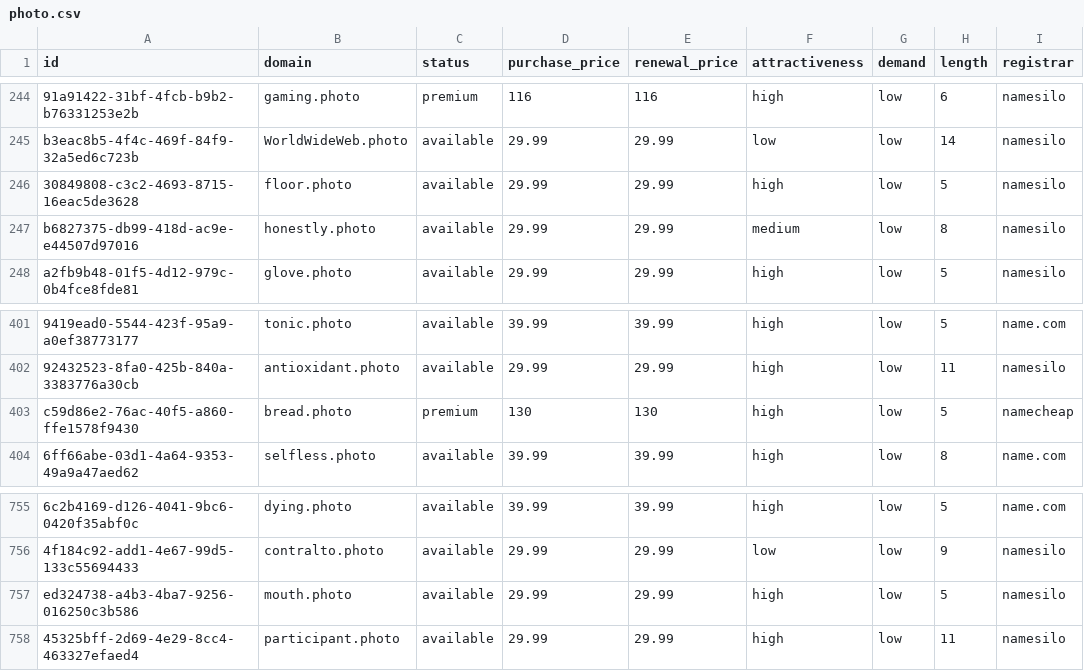
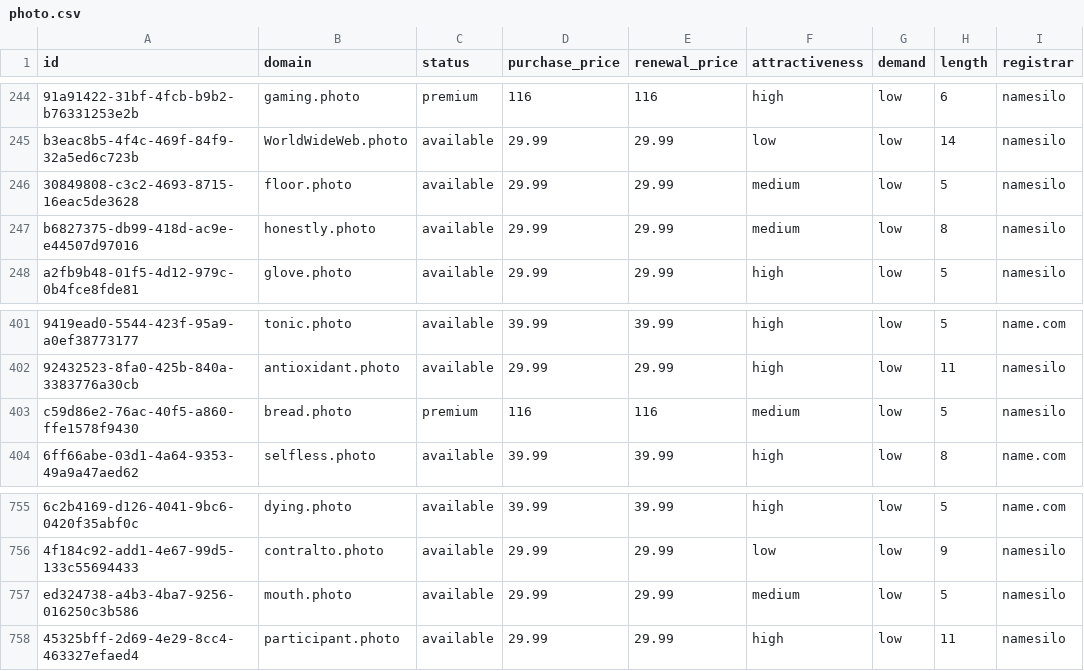
Before and after one commit to UniqueDomains/photo-oneword-domains, a CSV file: photo.csv, drawn as a sheet; only a part is shown, gaps mark what is left out; the diff names each change by its address in the sheet, - before the commit and + after, or states it on an @@ line.

Commit message:
Domains update

```diff
--- a/photo.csv
+++ b/photo.csv
-F246 (attractiveness): high
+F246 (attractiveness): medium
-D403 (purchase_price): 130
+D403 (purchase_price): 116
-E403 (renewal_price): 130
+E403 (renewal_price): 116
-F403 (attractiveness): high
+F403 (attractiveness): medium
-I403 (registrar): namecheap
+I403 (registrar): namesilo
-F757 (attractiveness): high
+F757 (attractiveness): medium
```
Also changed, not shown: 4 other files.
